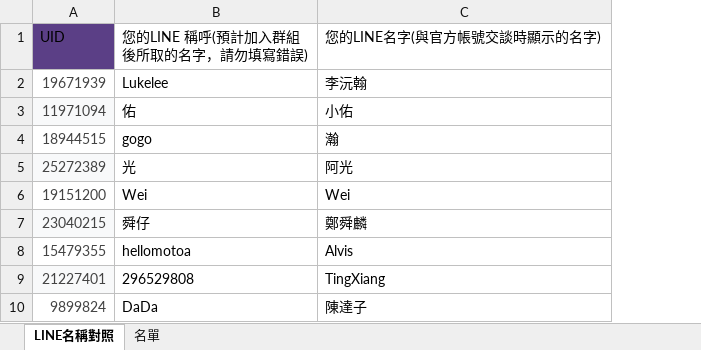
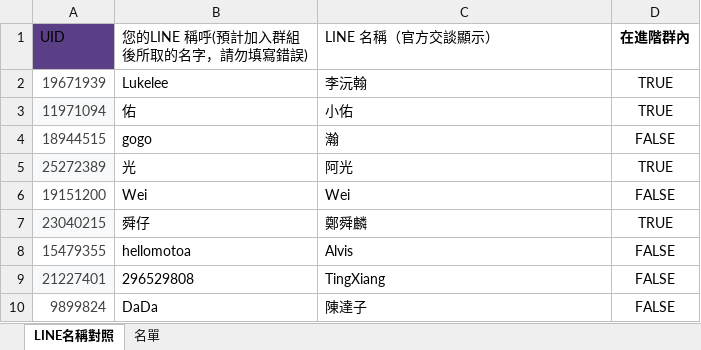
Before and after one commit to Neiljhang0101/ATQT_CRM, an Excel workbook: docs/xlsx/官網帳號及TVID對照.xlsx, sheet LINE名稱對照, drawn as a sheet; only a part is shown; values as stored, in another font and other column widths than the file's, no borders; charts and pictures and table styles not drawn; the diff covers the shown part only; the diff names each change by its address in the sheet, - before the commit and + after, or states it on an @@ line.

```diff
--- a/docs/xlsx/官網帳號及TVID對照.xlsx (sheet LINE名稱對照)
+++ b/docs/xlsx/官網帳號及TVID對照.xlsx (sheet LINE名稱對照)
+column D (在進階群內), rows 2-10: TRUE | TRUE | FALSE | TRUE | FALSE | TRUE | FALSE | FALSE | FALSE
-C1: 您的LINE名字(與官方帳號交談時顯示的名字)
+C1: LINE 名稱（官方交談顯示）
```
Also changed, not shown: 513 added rows elsewhere in this sheet, 6 other files.
